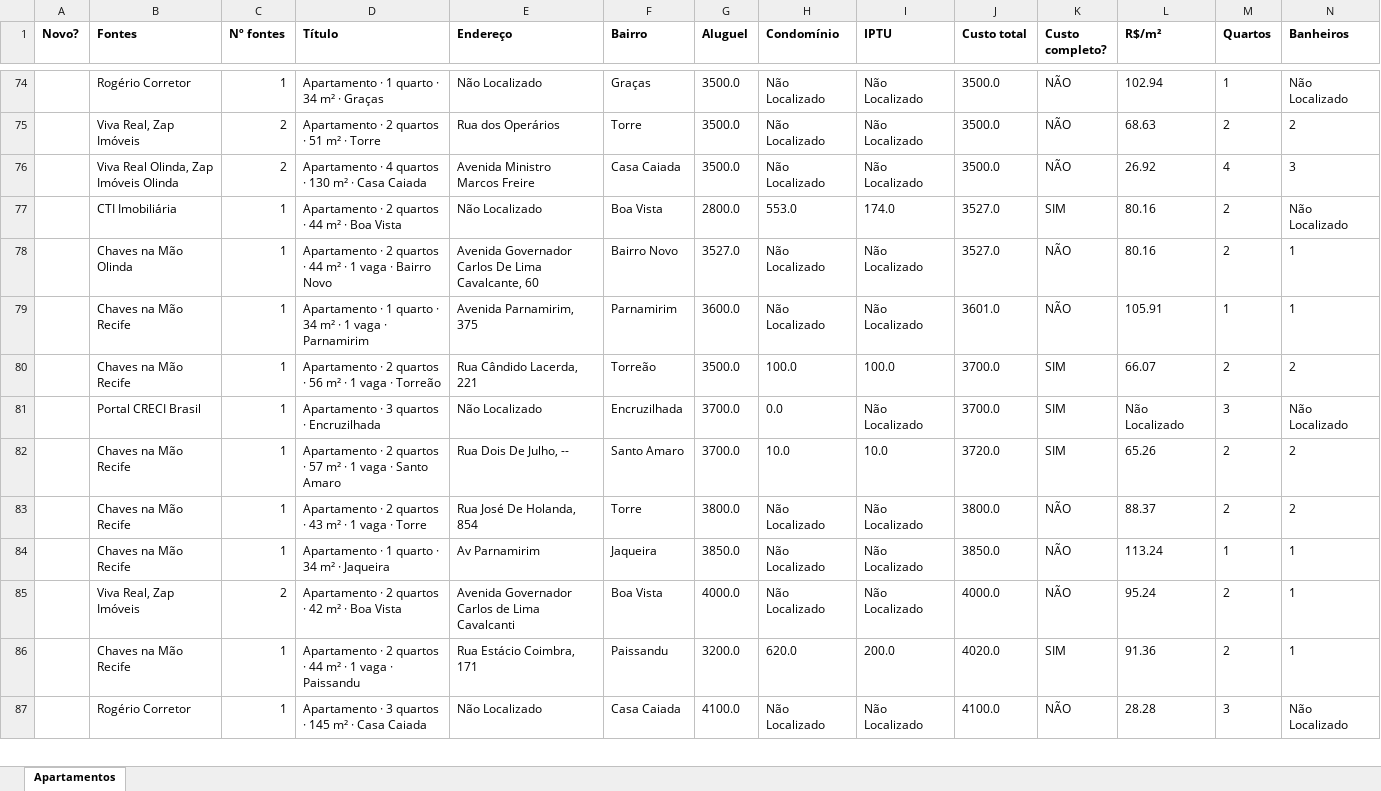
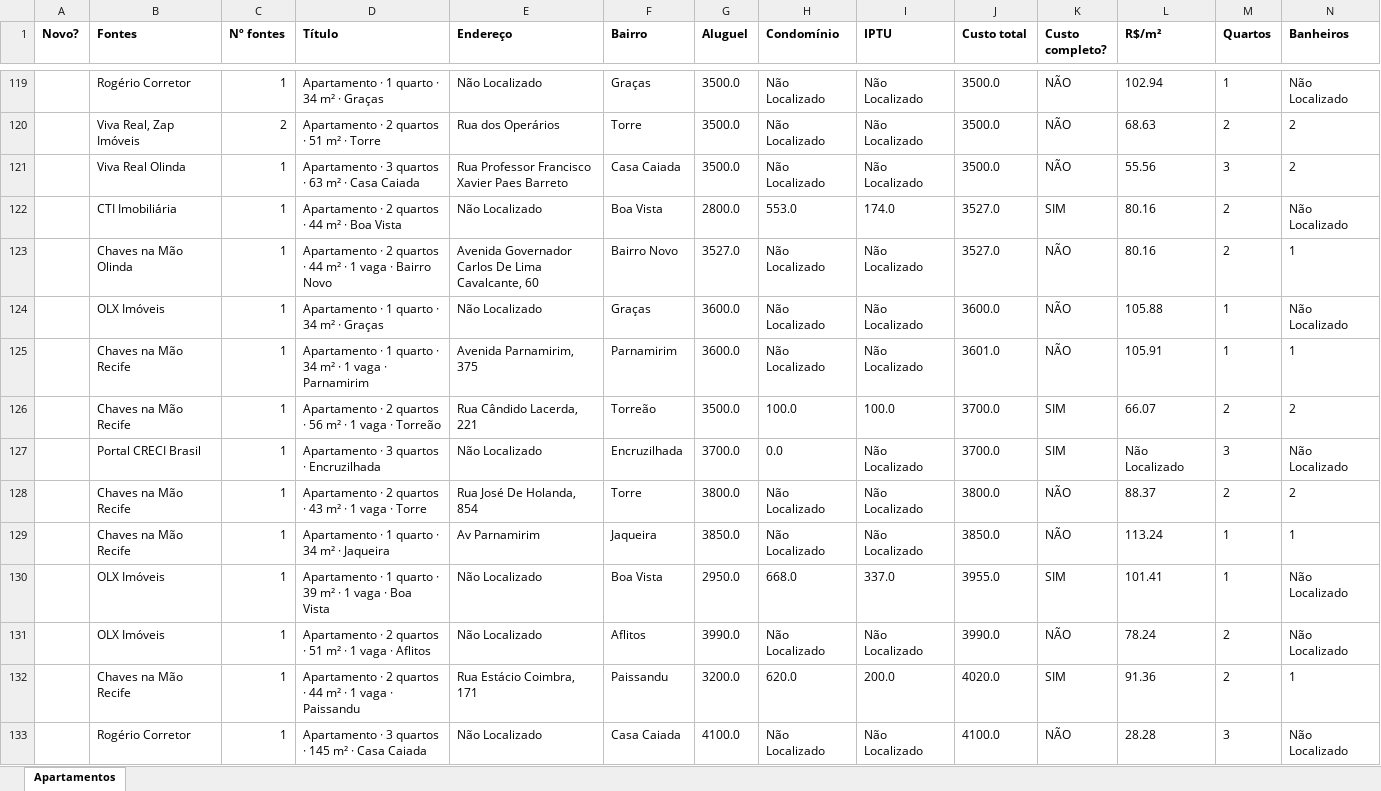
Before and after one commit to jlfig13/busca-imovel, an Excel workbook: saida/apartamentos.xlsx, sheet Apartamentos, drawn as a sheet; only a part is shown, gaps mark what is left out; values as stored, in another font and other column widths than the file's, no borders; removed rows and columns are numbered as before the commit, all else as after; rows hold the shown columns only; the diff covers the shown part only; the diff names each change by its address in the sheet, - before the commit and + after, or states it on an @@ line.

```diff
--- a/saida/apartamentos.xlsx (sheet Apartamentos)
+++ b/saida/apartamentos.xlsx (sheet Apartamentos)
-row 76:  | Viva Real Olinda, Zap Imóveis Olinda | 2 | Apartamento · 4 quartos · 130 m² · Casa Caiada | Avenida Ministro Marcos Freire | Casa Caiada | 3500.0 | Não Localizado | Não Localizado | 3500.0 | NÃO | 26.92 | 4 | 3
+row 121:  | Viva Real Olinda | 1 | Apartamento · 3 quartos · 63 m² · Casa Caiada | Rua Professor Francisco Xavier Paes Barreto | Casa Caiada | 3500.0 | Não Localizado | Não Localizado | 3500.0 | NÃO | 55.56 | 3 | 2
+row 124:  | OLX Imóveis | 1 | Apartamento · 1 quarto · 34 m² · Graças | Não Localizado | Graças | 3600.0 | Não Localizado | Não Localizado | 3600.0 | NÃO | 105.88 | 1 | Não Localizado
-row 82:  | Chaves na Mão Recife | 1 | Apartamento · 2 quartos · 57 m² · 1 vaga · Santo Amaro | Rua Dois De Julho, -- | Santo Amaro | 3700.0 | 10.0 | 10.0 | 3720.0 | SIM | 65.26 | 2 | 2
-row 85:  | Viva Real, Zap Imóveis | 2 | Apartamento · 2 quartos · 42 m² · Boa Vista | Avenida Governador Carlos de Lima Cavalcanti | Boa Vista | 4000.0 | Não Localizado | Não Localizado | 4000.0 | NÃO | 95.24 | 2 | 1
+row 130:  | OLX Imóveis | 1 | Apartamento · 1 quarto · 39 m² · 1 vaga · Boa Vista | Não Localizado | Boa Vista | 2950.0 | 668.0 | 337.0 | 3955.0 | SIM | 101.41 | 1 | Não Localizado
+row 131:  | OLX Imóveis | 1 | Apartamento · 2 quartos · 51 m² · 1 vaga · Aflitos | Não Localizado | Aflitos | 3990.0 | Não Localizado | Não Localizado | 3990.0 | NÃO | 78.24 | 2 | Não Localizado
```
Also changed, not shown: 63 added rows, 11 removed rows, 1 moved row and 64 edited cells elsewhere in this sheet, 1 other file.
